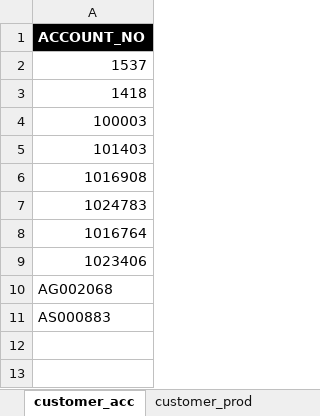
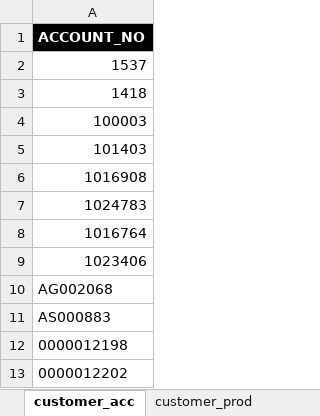
Before and after one commit to john-mwangi/UAP-cross-sell, an Excel workbook: App/uap_cross_sell/www/files/cs_upload_template.xlsx, sheet customer_acc, drawn as a sheet; values as stored, in another font and other column widths than the file's, no borders; the diff names each change by its address in the sheet, - before the commit and + after, or states it on an @@ line.

```diff
--- a/App/uap_cross_sell/www/files/cs_upload_template.xlsx (sheet customer_acc)
+++ b/App/uap_cross_sell/www/files/cs_upload_template.xlsx (sheet customer_acc)
+row 12: 0000012198
+row 13: 0000012202
```
Also changed, not shown: sheet customer_prod, sheet valid_product_names, 16 other files.
